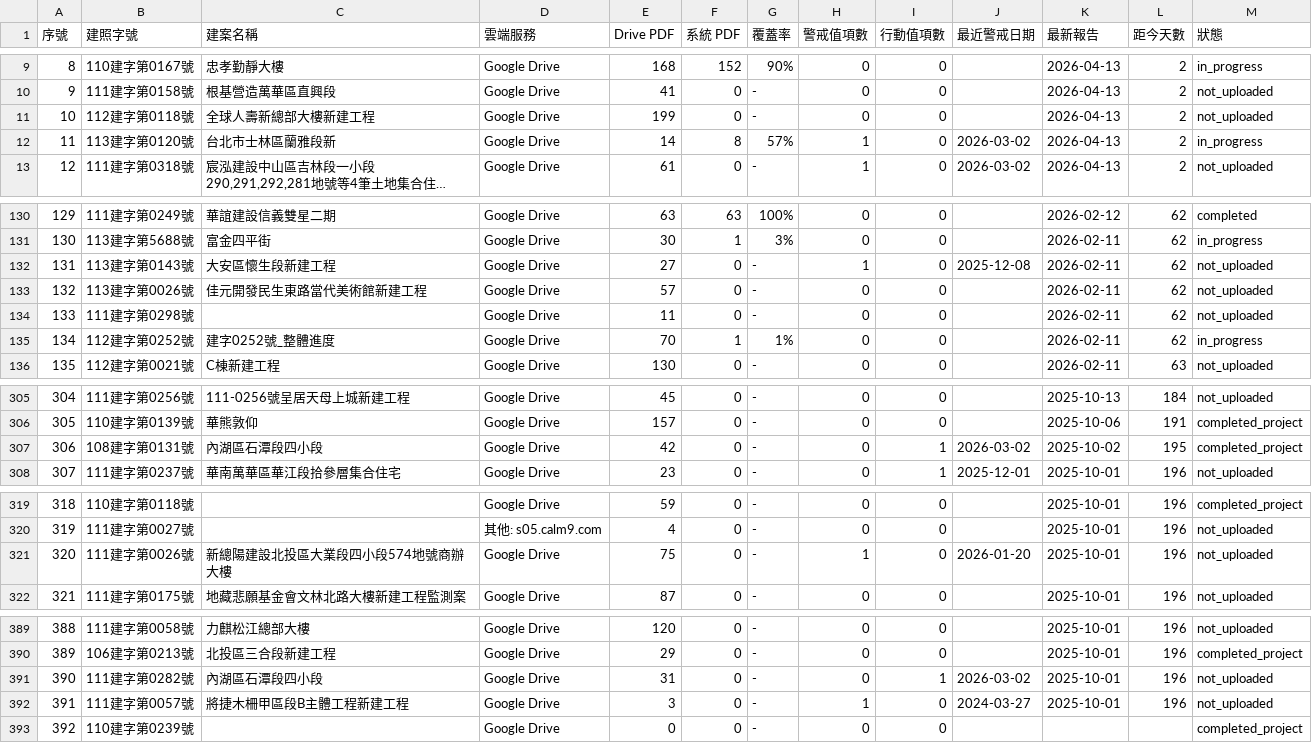
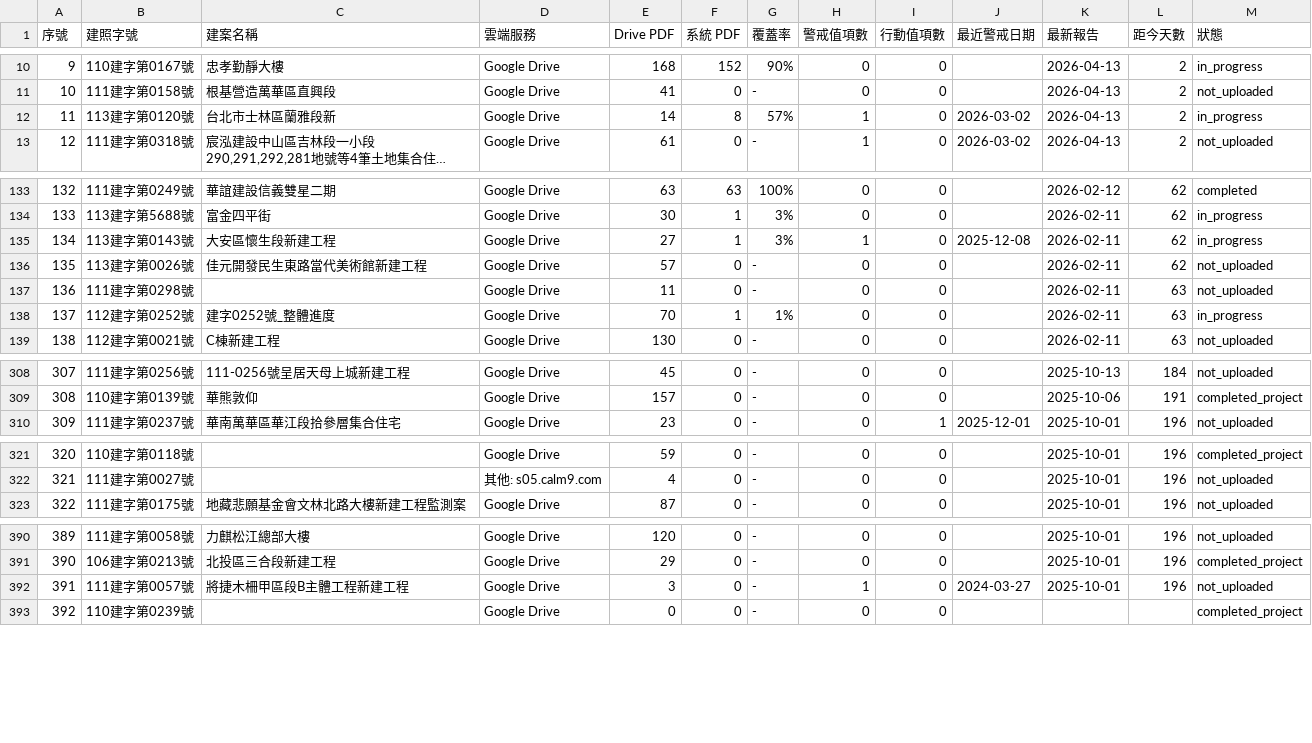
Before and after one commit to GeoThings/geoBingAn-pdf-sync-tool, a CSV file: state/permit_tracking.csv, drawn as a sheet; only a part is shown, gaps mark what is left out; long unchanged cells end in …; removed rows and columns are numbered as before the commit, all else as after; the diff covers the shown part only; the diff names each change by its address in the sheet, - before the commit and + after, or states it on an @@ line.

```diff
--- a/state/permit_tracking.csv
+++ b/state/permit_tracking.csv
@@ column A (序號) renumbered between rows 4 and 391 @@
-row 11: 10 | 112建字第0118號 | 全球人壽新總部大樓新建工程 | Google Drive | 199 | 0 | - | 0 | 0 |  | 2026-04-13 | 2 | not_uploaded
-F135 (系統 PDF): 0
+F135 (系統 PDF): 1
-G135 (覆蓋率): -
+G135 (覆蓋率): 3%
-M135 (狀態): not_uploaded
+M135 (狀態): in_progress
-L137:L138 (距今天數): 62
+L137:L138 (距今天數): 63
-row 307: 306 | 108建字第0131號 | 內湖區石潭段四小段 | Google Drive | 42 | 0 | - | 0 | 1 | 2026-03-02 | 2025-10-02 | 195 | completed_project
-row 321: 320 | 111建字第0026號 | 新總陽建設北投區大業段四小段574地號商辦大樓 | Google Drive | 75 | 0 | - | 1 | 0 | 2026-01-20 | 2025-10-01 | 196 | not_uploaded
-row 391: 390 | 111建字第0282號 | 內湖區石潭段四小段 | Google Drive | 31 | 0 | - | 0 | 1 | 2026-03-02 | 2025-10-01 | 196 | not_uploaded
```
Also changed, not shown: 5 added rows, 1 removed row and 7 edited cells elsewhere in this file, 3 other files.
